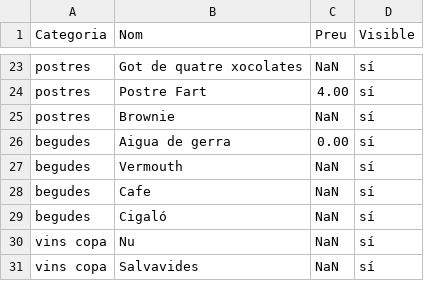
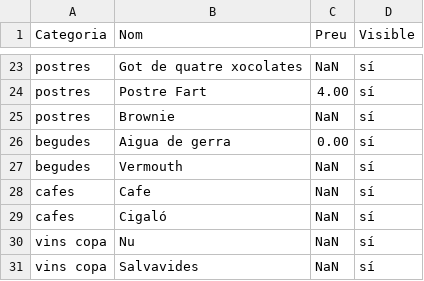
Before and after one commit to guitacm/CartaFart, a CSV file: public/carta-fart-definitiu.csv, drawn as a sheet; only a part is shown, gaps mark what is left out.

Commit message:
Update carta-fart-definitiu.csv

```diff
--- a/public/carta-fart-definitiu.csv
+++ b/public/carta-fart-definitiu.csv
@@ -27,4 +27,4 @@ begudes,Aigua de gerra,0.00,sí
 begudes,Vermouth,NaN,sí
-begudes,Cafe,NaN,sí
-begudes,Cigaló,NaN,sí
+cafes,Cafe,NaN,sí
+cafes,Cigaló,NaN,sí
 vins copa,Nu,NaN,sí
```
